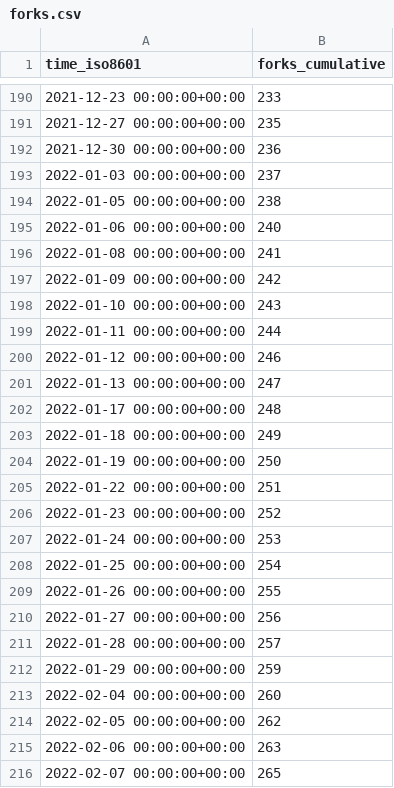
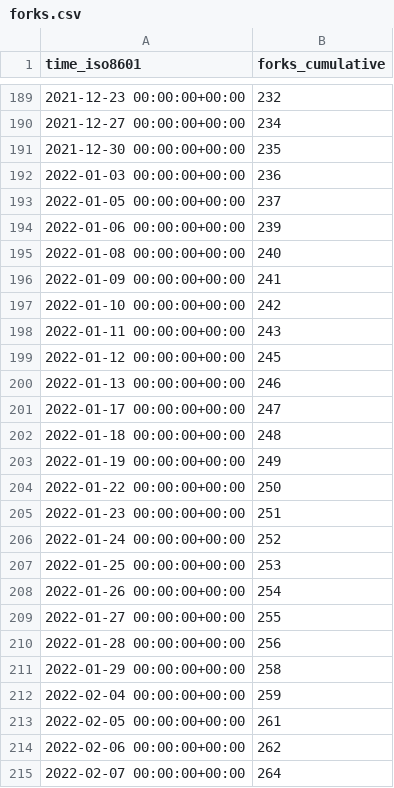
Before and after one commit to thesixnetwork/cli, a CSV file: ignite/cli/ghrs-data/forks.csv, drawn as a sheet; only a part is shown, gaps mark what is left out; the diff covers the shown part only.

```diff
--- a/ignite/cli/ghrs-data/forks.csv
+++ b/ignite/cli/ghrs-data/forks.csv
@@ -190,27 +189,27 @@ time_iso8601,forks_cumulative
-2021-12-23 00:00:00+00:00,233
-2021-12-27 00:00:00+00:00,235
-2021-12-30 00:00:00+00:00,236
-2022-01-03 00:00:00+00:00,237
-2022-01-05 00:00:00+00:00,238
-2022-01-06 00:00:00+00:00,240
-2022-01-08 00:00:00+00:00,241
-2022-01-09 00:00:00+00:00,242
-2022-01-10 00:00:00+00:00,243
-2022-01-11 00:00:00+00:00,244
-2022-01-12 00:00:00+00:00,246
-2022-01-13 00:00:00+00:00,247
-2022-01-17 00:00:00+00:00,248
-2022-01-18 00:00:00+00:00,249
-2022-01-19 00:00:00+00:00,250
-2022-01-22 00:00:00+00:00,251
-2022-01-23 00:00:00+00:00,252
-2022-01-24 00:00:00+00:00,253
-2022-01-25 00:00:00+00:00,254
-2022-01-26 00:00:00+00:00,255
-2022-01-27 00:00:00+00:00,256
-2022-01-28 00:00:00+00:00,257
-2022-01-29 00:00:00+00:00,259
-2022-02-04 00:00:00+00:00,260
-2022-02-05 00:00:00+00:00,262
-2022-02-06 00:00:00+00:00,263
-2022-02-07 00:00:00+00:00,265
+2021-12-23 00:00:00+00:00,232
+2021-12-27 00:00:00+00:00,234
+2021-12-30 00:00:00+00:00,235
+2022-01-03 00:00:00+00:00,236
+2022-01-05 00:00:00+00:00,237
+2022-01-06 00:00:00+00:00,239
+2022-01-08 00:00:00+00:00,240
+2022-01-09 00:00:00+00:00,241
+2022-01-10 00:00:00+00:00,242
+2022-01-11 00:00:00+00:00,243
+2022-01-12 00:00:00+00:00,245
+2022-01-13 00:00:00+00:00,246
+2022-01-17 00:00:00+00:00,247
+2022-01-18 00:00:00+00:00,248
+2022-01-19 00:00:00+00:00,249
+2022-01-22 00:00:00+00:00,250
+2022-01-23 00:00:00+00:00,251
+2022-01-24 00:00:00+00:00,252
+2022-01-25 00:00:00+00:00,253
+2022-01-26 00:00:00+00:00,254
+2022-01-27 00:00:00+00:00,255
+2022-01-28 00:00:00+00:00,256
+2022-01-29 00:00:00+00:00,258
+2022-02-04 00:00:00+00:00,259
+2022-02-05 00:00:00+00:00,261
+2022-02-06 00:00:00+00:00,262
+2022-02-07 00:00:00+00:00,264
```
Also changed, not shown: 1 removed row and 108 edited cells elsewhere in this file, ignite/cli/ghrs-data/stargazers.csv.
